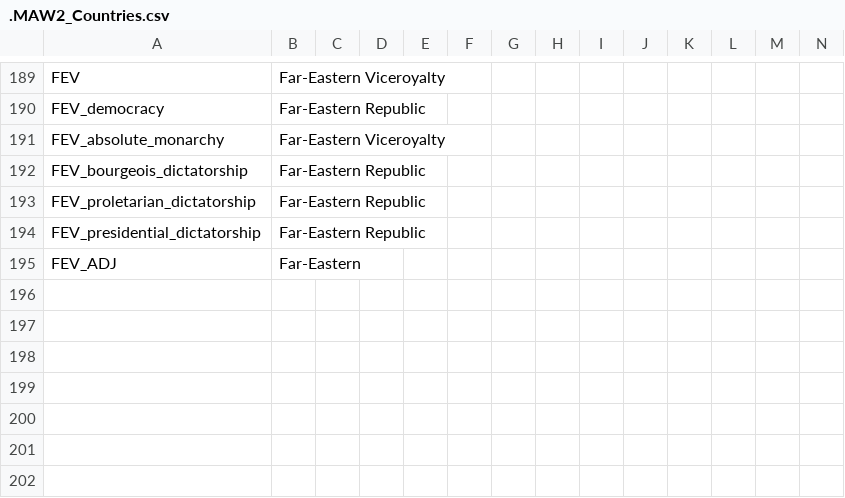
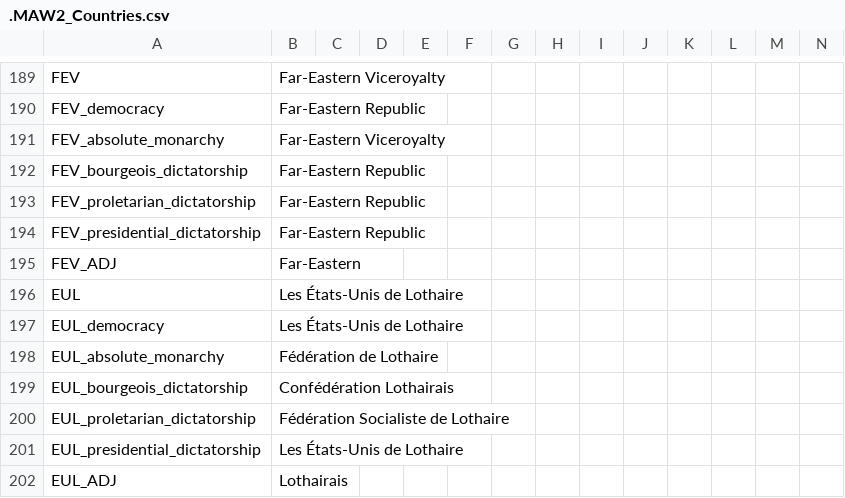
Before and after one commit to The-Question-Asker/MAW2, a CSV file: MAW2/localisation/.MAW2_Countries.csv, drawn as a sheet; only a part is shown, gaps mark what is left out; rows hold the shown columns only; the diff names each change by its address in the sheet, - before the commit and + after, or states it on an @@ line.

```diff
--- a/MAW2/localisation/.MAW2_Countries.csv
+++ b/MAW2/localisation/.MAW2_Countries.csv
+row 196: EUL | Les États-Unis de Lothaire
+row 197: EUL_democracy | Les États-Unis de Lothaire
+row 198: EUL_absolute_monarchy | Fédération de Lothaire
+row 199: EUL_bourgeois_dictatorship | Confédération Lothairais
+row 200: EUL_proletarian_dictatorship | Fédération Socialiste de Lothaire
+row 201: EUL_presidential_dictatorship | Les États-Unis de Lothaire
+row 202: EUL_ADJ | Lothairais
```
Also changed, not shown: MAW2/localisation/.MAW2_Misc.csv.
